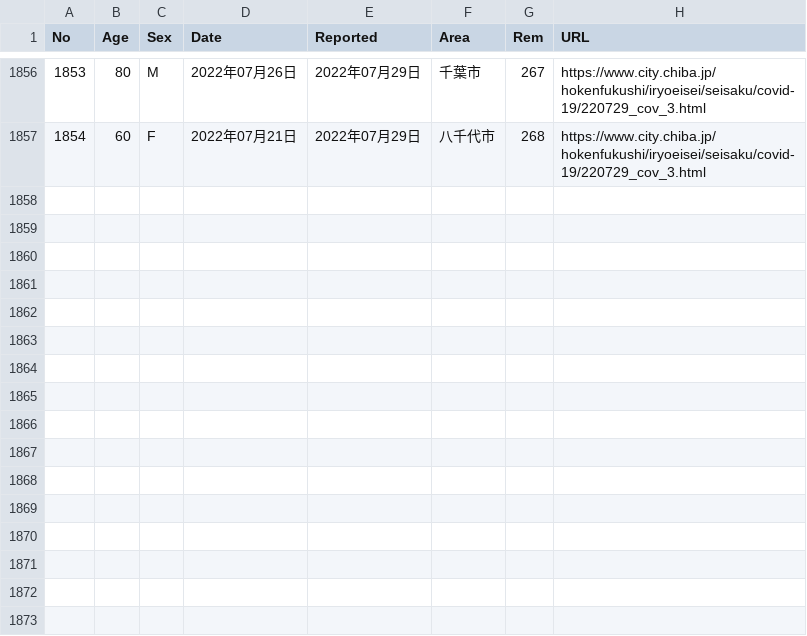
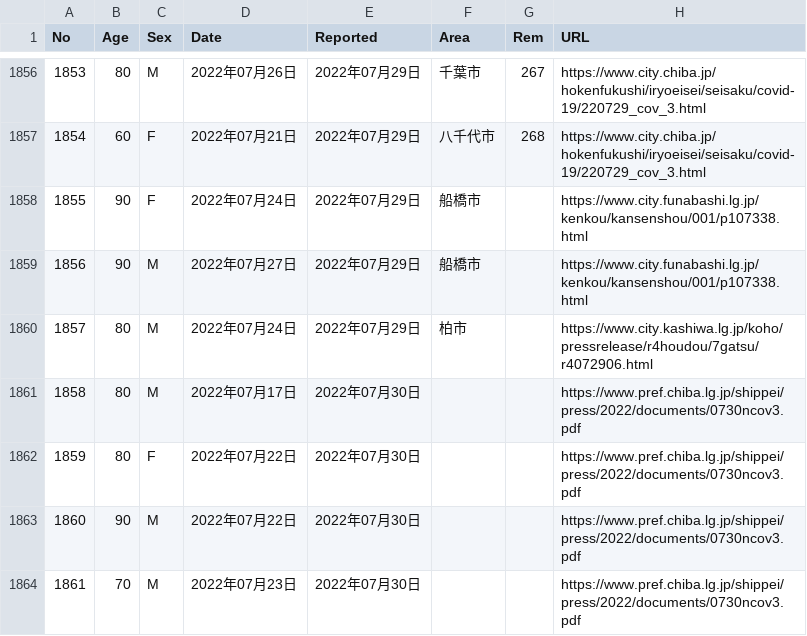
Before and after one commit to igproj-fusion/covid19_data, a CSV file: covid_chiba_deaths.csv, drawn as a sheet; only a part is shown, gaps mark what is left out; the diff names each change by its address in the sheet, - before the commit and + after, or states it on an @@ line.

Commit message:
Update covid_chiba_deaths.csv

```diff
--- a/covid_chiba_deaths.csv
+++ b/covid_chiba_deaths.csv
+row 1858: 1855 | 90 | F | 2022年07月24日 | 2022年07月29日 | 船橋市 |  | https://www.city.funabashi.lg.jp/kenkou/kansenshou/001/p107338.html
+row 1859: 1856 | 90 | M | 2022年07月27日 | 2022年07月29日 | 船橋市 |  | https://www.city.funabashi.lg.jp/kenkou/kansenshou/001/p107338.html
+row 1860: 1857 | 80 | M | 2022年07月24日 | 2022年07月29日 | 柏市 |  | https://www.city.kashiwa.lg.jp/koho/pressrelease/r4houdou/7gatsu/r4072906.html
+row 1861: 1858 | 80 | M | 2022年07月17日 | 2022年07月30日 |  |  | https://www.pref.chiba.lg.jp/shippei/press/2022/documents/0730ncov3.pdf
+row 1862: 1859 | 80 | F | 2022年07月22日 | 2022年07月30日 |  |  | https://www.pref.chiba.lg.jp/shippei/press/2022/documents/0730ncov3.pdf
+row 1863: 1860 | 90 | M | 2022年07月22日 | 2022年07月30日 |  |  | https://www.pref.chiba.lg.jp/shippei/press/2022/documents/0730ncov3.pdf
+row 1864: 1861 | 70 | M | 2022年07月23日 | 2022年07月30日 |  |  | https://www.pref.chiba.lg.jp/shippei/press/2022/documents/0730ncov3.pdf
```
